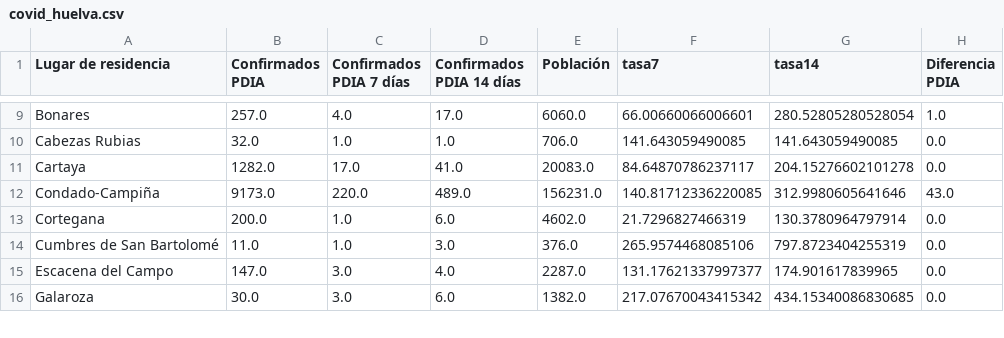
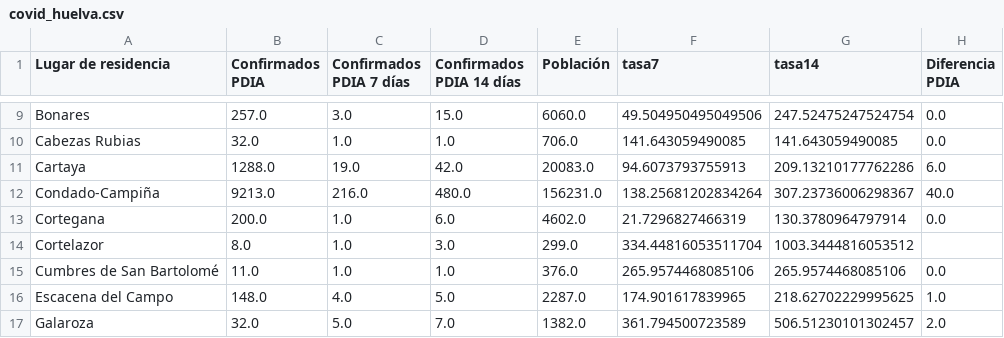
Before and after one commit to kfern/jupyter, a CSV file: covid19-es-and/visualization/covid_huelva.csv, drawn as a sheet; only a part is shown, gaps mark what is left out; addresses are those after the commit; the diff covers the shown part only; the diff names each change by its address in the sheet, - before the commit and + after, or states it on an @@ line.

```diff
--- a/covid19-es-and/visualization/covid_huelva.csv
+++ b/covid19-es-and/visualization/covid_huelva.csv
-C9 (Confirmados PDIA 7 días): 4.0
+C9 (Confirmados PDIA 7 días): 3.0
-D9 (Confirmados PDIA 14 días): 17.0
+D9 (Confirmados PDIA 14 días): 15.0
-F9 (tasa7): 66.00660066006601
+F9 (tasa7): 49.504950495049506
-G9 (tasa14): 280.52805280528054
+G9 (tasa14): 247.52475247524754
-H9 (Diferencia PDIA): 1.0
+H9 (Diferencia PDIA): 0.0
-B11 (Confirmados PDIA): 1282.0
+B11 (Confirmados PDIA): 1288.0
-C11 (Confirmados PDIA 7 días): 17.0
+C11 (Confirmados PDIA 7 días): 19.0
-D11 (Confirmados PDIA 14 días): 41.0
+D11 (Confirmados PDIA 14 días): 42.0
-F11 (tasa7): 84.64870786237117
+F11 (tasa7): 94.6073793755913
-G11 (tasa14): 204.15276602101278
+G11 (tasa14): 209.13210177762286
-H11 (Diferencia PDIA): 0.0
+H11 (Diferencia PDIA): 6.0
-B12 (Confirmados PDIA): 9173.0
+B12 (Confirmados PDIA): 9213.0
-C12 (Confirmados PDIA 7 días): 220.0
+C12 (Confirmados PDIA 7 días): 216.0
-D12 (Confirmados PDIA 14 días): 489.0
+D12 (Confirmados PDIA 14 días): 480.0
-F12 (tasa7): 140.81712336220085
+F12 (tasa7): 138.25681202834264
-G12 (tasa14): 312.9980605641646
+G12 (tasa14): 307.23736006298367
-H12 (Diferencia PDIA): 43.0
+H12 (Diferencia PDIA): 40.0
+row 14: Cortelazor | 8.0 | 1.0 | 3.0 | 299.0 | 334.44816053511704 | 1003.3444816053512
-D15 (Confirmados PDIA 14 días): 3.0
+D15 (Confirmados PDIA 14 días): 1.0
-G15 (tasa14): 797.8723404255319
+G15 (tasa14): 265.9574468085106
-B16 (Confirmados PDIA): 147.0
+B16 (Confirmados PDIA): 148.0
-C16 (Confirmados PDIA 7 días): 3.0
+C16 (Confirmados PDIA 7 días): 4.0
-D16 (Confirmados PDIA 14 días): 4.0
+D16 (Confirmados PDIA 14 días): 5.0
-F16 (tasa7): 131.17621337997377
+F16 (tasa7): 174.901617839965
-G16 (tasa14): 174.901617839965
+G16 (tasa14): 218.62702229995625
-H16 (Diferencia PDIA): 0.0
+H16 (Diferencia PDIA): 1.0
-B17 (Confirmados PDIA): 30.0
+B17 (Confirmados PDIA): 32.0
-C17 (Confirmados PDIA 7 días): 3.0
+C17 (Confirmados PDIA 7 días): 5.0
-D17 (Confirmados PDIA 14 días): 6.0
+D17 (Confirmados PDIA 14 días): 7.0
-F17 (tasa7): 217.07670043415342
+F17 (tasa7): 361.794500723589
-G17 (tasa14): 434.15340086830685
+G17 (tasa14): 506.51230101302457
-H17 (Diferencia PDIA): 0.0
+H17 (Diferencia PDIA): 2.0
```
Also changed, not shown: 2 added rows, 1 removed row and 128 edited cells elsewhere in this file, covid19-es-and/covid19-es-and.csv, 2 other files.
